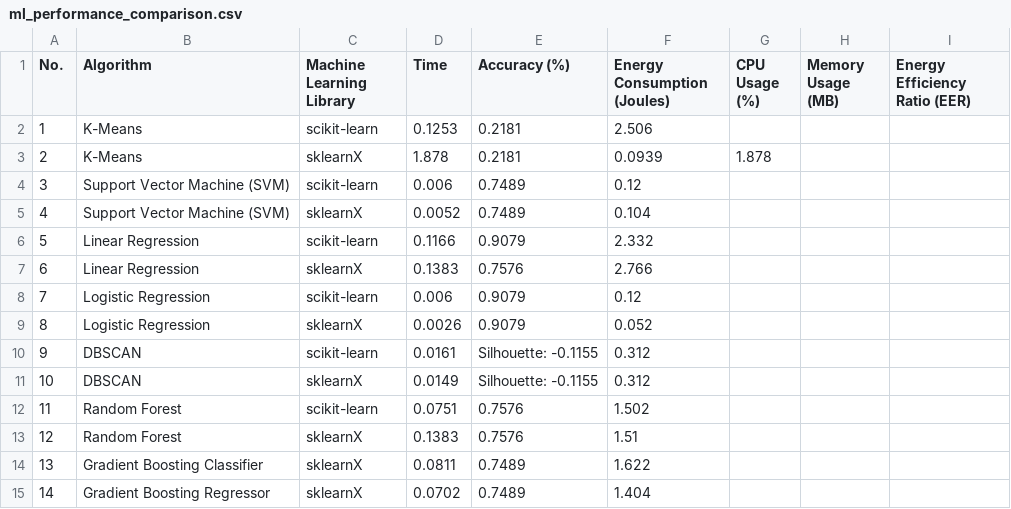
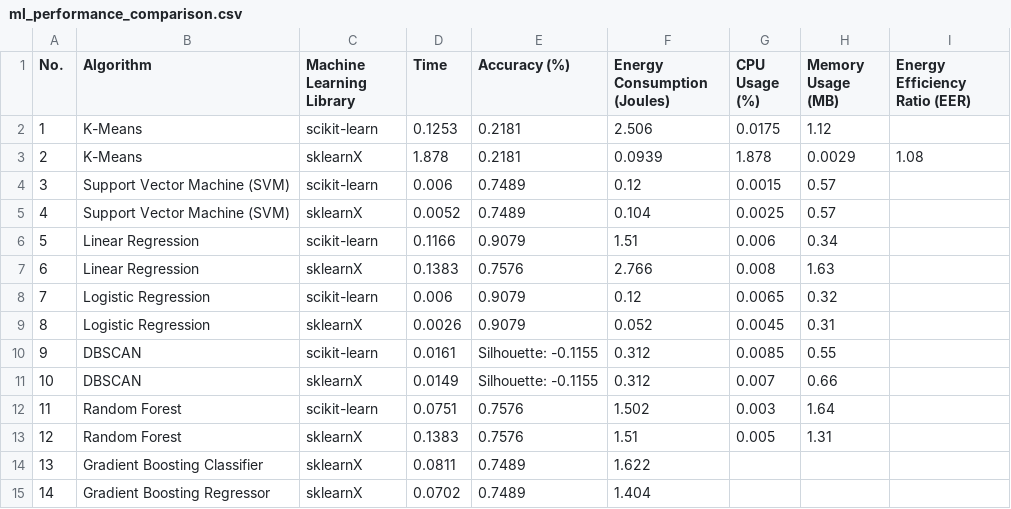
Before and after one commit to jinziniu/Green-Lab-xxx, a CSV file: ml_performance_comparison.csv, drawn as a sheet.

Commit message:
Update ml_performance_comparison.csv

```diff
--- a/ml_performance_comparison.csv
+++ b/ml_performance_comparison.csv
@@ -1,14 +1,14 @@
 No.,Algorithm,Machine Learning Library,Time,Accuracy (%),Energy Consumption (Joules),CPU Usage (%),Memory Usage (MB),Energy Efficiency Ratio (EER)
-1,K-Means,scikit-learn,0.1253,0.2181,2.506,,,
-2,K-Means,sklearnX,1.878,0.2181,0.0939,1.878,,
-3,Support Vector Machine (SVM),scikit-learn,0.006,0.7489,0.12,,,
-4,Support Vector Machine (SVM),sklearnX,0.0052,0.7489,0.104,,,
-5,Linear Regression,scikit-learn,0.1166,0.9079,2.332,,,
-6,Linear Regression,sklearnX,0.1383,0.7576,2.766,,,
-7,Logistic Regression,scikit-learn,0.006,0.9079,0.12,,,
-8,Logistic Regression,sklearnX,0.0026,0.9079,0.052,,,
-9,DBSCAN,scikit-learn,0.0161,Silhouette: -0.1155,0.312,,,
-10,DBSCAN,sklearnX,0.0149,Silhouette: -0.1155,0.312,,,
-11,Random Forest,scikit-learn,0.0751,0.7576,1.502,,,
-12,Random Forest,sklearnX,0.1383,0.7576,1.51,,,
+1,K-Means,scikit-learn,0.1253,0.2181,2.506,0.0175,1.12,
+2,K-Means,sklearnX,1.878,0.2181,0.0939,1.878,0.0029,1.08,
+3,Support Vector Machine (SVM),scikit-learn,0.006,0.7489,0.12,0.0015,0.57,
+4,Support Vector Machine (SVM),sklearnX,0.0052,0.7489,0.104,0.0025,0.57,
+5,Linear Regression,scikit-learn,0.1166,0.9079,1.51,0.006,0.34,
+6,Linear Regression,sklearnX,0.1383,0.7576,2.766,0.008,1.63,
+7,Logistic Regression,scikit-learn,0.006,0.9079,0.12,0.0065,0.32,
+8,Logistic Regression,sklearnX,0.0026,0.9079,0.052,0.0045,0.31,
+9,DBSCAN,scikit-learn,0.0161,Silhouette: -0.1155,0.312,0.0085,0.55,
+10,DBSCAN,sklearnX,0.0149,Silhouette: -0.1155,0.312,0.007,0.66,
+11,Random Forest,scikit-learn,0.0751,0.7576,1.502,0.003,1.64,
+12,Random Forest,sklearnX,0.1383,0.7576,1.51,0.005,1.31,
 13,Gradient Boosting Classifier,sklearnX,0.0811,0.7489,1.622,,,
```
